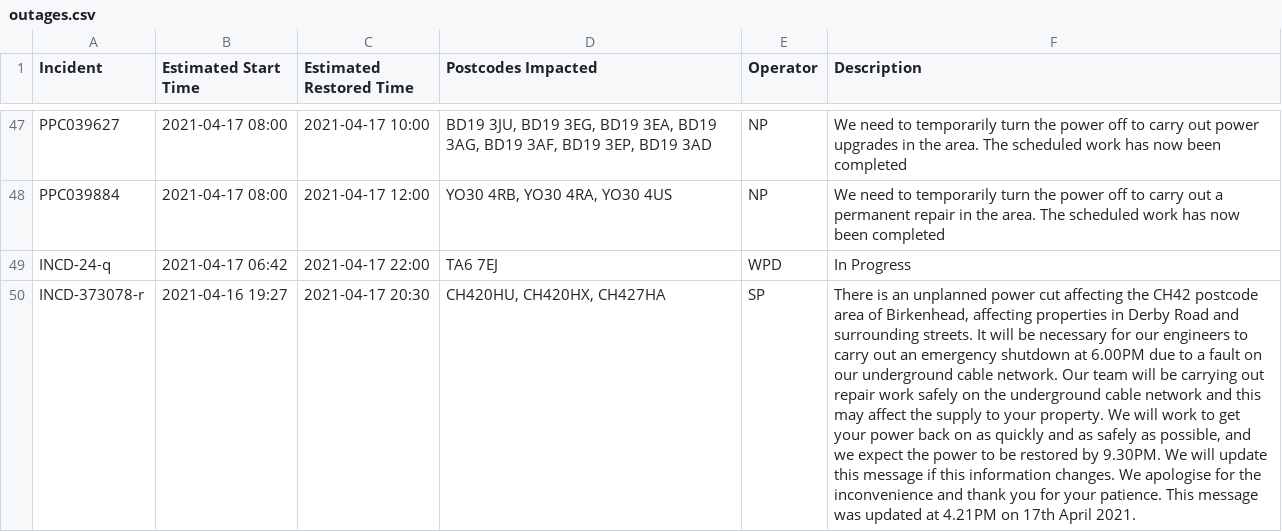
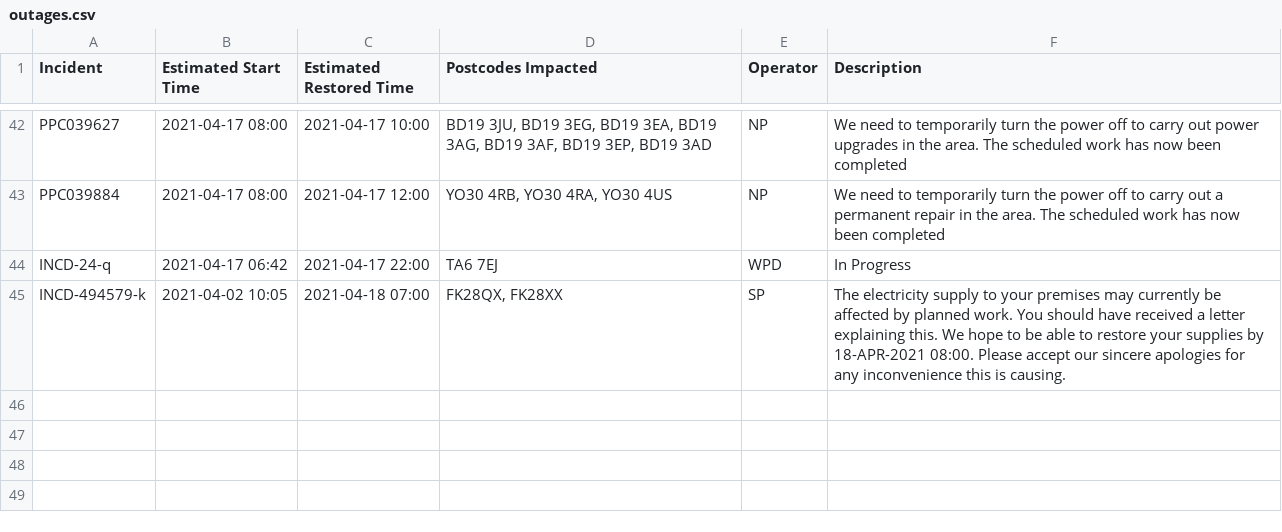
Before and after one commit to OSUKED/Outage-Watch, a CSV file: docs/data/outages.csv, drawn as a sheet; only a part is shown, gaps mark what is left out; removed rows and columns are numbered as before the commit, all else as after; the diff covers the shown part only; the diff names each change by its address in the sheet, - before the commit and + after, or states it on an @@ line.

```diff
--- a/docs/data/outages.csv
+++ b/docs/data/outages.csv
-row 50: INCD-373078-r | 2021-04-16 19:27 | 2021-04-17 20:30 | CH420HU, CH420HX, CH427HA | SP | There is an unplanned power cut affecting the CH42 postcode area of Birkenhead, affecting properties in Derby Road and surrounding streets. It will be necessary for our engineers to carry out an emergency shutdown at 6.00PM due to a fault on our underground cable network. Our team will be carrying out repair work safely on the underground cable network and this may affect the supply to your property. We will work to get your power back on as quickly and as safely as possible, and we expect the power to be restored by 9.30PM. We will update this message if this information changes. We apologise for the inconvenience and thank you for your patience. This message was updated at 4.21PM on 17th April 2021.
+row 45: INCD-494579-k | 2021-04-02 10:05 | 2021-04-18 07:00 | FK28QX, FK28XX | SP | The electricity supply to your premises may currently be affected by planned work. You should have received a letter explaining this. We hope to be able to restore your supplies by 18-APR-2021 08:00. Please accept our sincere apologies for any inconvenience this is causing.
```
Also changed, not shown: 6 added rows, 11 removed rows and 9 edited cells elsewhere in this file, 8 other files.
